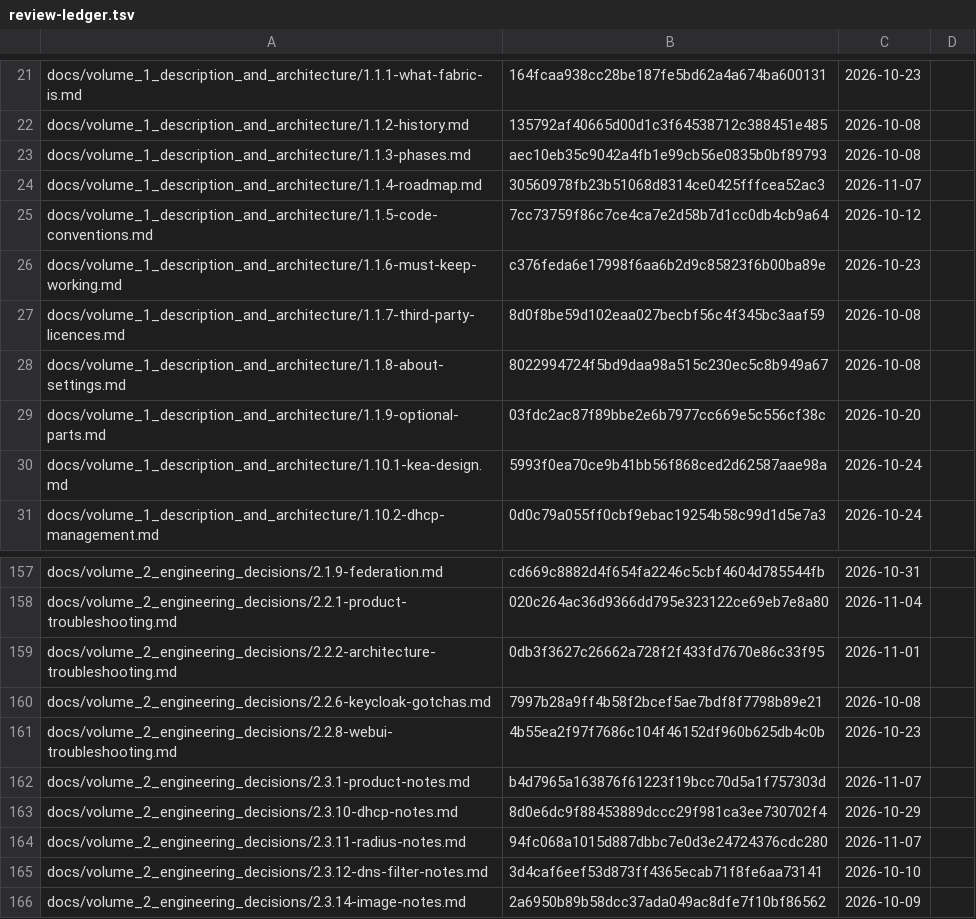
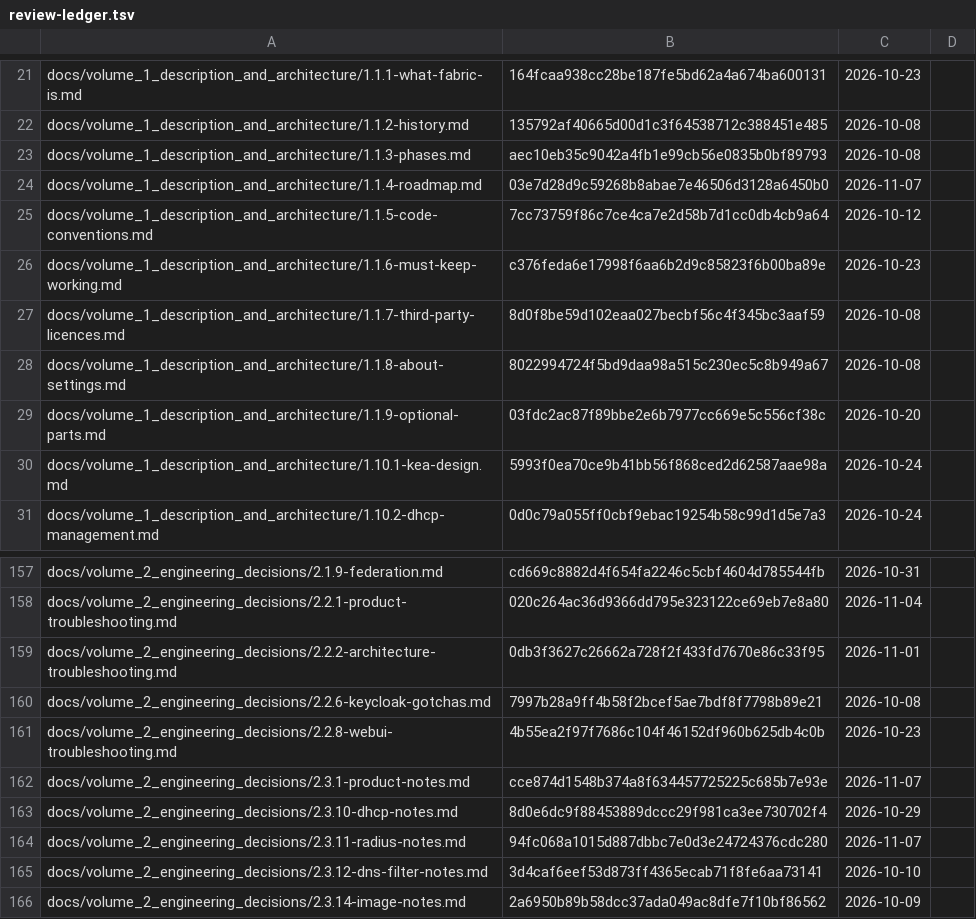
Before and after one commit to archdukejim/fabric-ctl, a TSV file: docs/volume_2_engineering_decisions/assets/review-ledger.tsv, drawn as a sheet; only a part is shown, gaps mark what is left out.

```diff
--- a/docs/volume_2_engineering_decisions/assets/review-ledger.tsv
+++ b/docs/volume_2_engineering_decisions/assets/review-ledger.tsv
@@ -23,3 +23,3 @@ docs/volume_1_description_and_architecture/1.1.2-history.md	135792af40665d00d1c3
 docs/volume_1_description_and_architecture/1.1.3-phases.md	aec10eb35c9042a4fb1e99cb56e0835b0bf89793	2026-10-08	
-docs/volume_1_description_and_architecture/1.1.4-roadmap.md	30560978fb23b51068d8314ce0425fffcea52ac3	2026-11-07	
+docs/volume_1_description_and_architecture/1.1.4-roadmap.md	03e7d28d9c59268b8abae7e46506d3128a6450b0	2026-11-07	
 docs/volume_1_description_and_architecture/1.1.5-code-conventions.md	7cc73759f86c7ce4ca7e2d58b7d1cc0db4cb9a64	2026-10-12	
@@ -161,3 +161,3 @@ docs/volume_2_engineering_decisions/2.2.6-keycloak-gotchas.md	7997b28a9ff4b58f2b
 docs/volume_2_engineering_decisions/2.2.8-webui-troubleshooting.md	4b55ea2f97f7686c104f46152df960b625db4c0b	2026-10-23	
-docs/volume_2_engineering_decisions/2.3.1-product-notes.md	b4d7965a163876f61223f19bcc70d5a1f757303d	2026-11-07	
+docs/volume_2_engineering_decisions/2.3.1-product-notes.md	cce874d1548b374a8f634457725225c685b7e93e	2026-11-07	
 docs/volume_2_engineering_decisions/2.3.10-dhcp-notes.md	8d0e6dc9f88453889dccc29f981ca3ee730702f4	2026-10-29	
```
Also changed, not shown: 2 other files.
